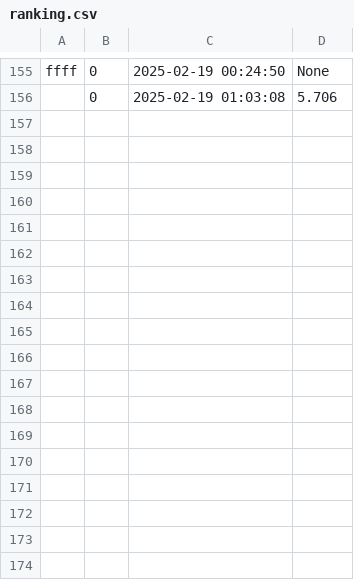
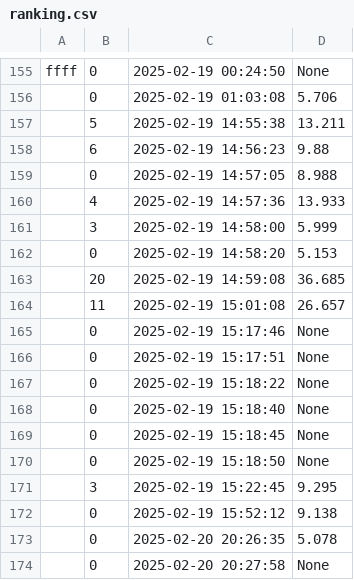
Before and after one commit to LautaroMoro/Mila-Napo, a CSV file: ranking.csv, drawn as a sheet; only a part is shown, gaps mark what is left out; the diff names each change by its address in the sheet, - before the commit and + after, or states it on an @@ line.

```diff
--- a/ranking.csv
+++ b/ranking.csv
+row 157:  | 5 | 2025-02-19 14:55:38 | 13.211
+row 158:  | 6 | 2025-02-19 14:56:23 | 9.88
+row 159:  | 0 | 2025-02-19 14:57:05 | 8.988
+row 160:  | 4 | 2025-02-19 14:57:36 | 13.933
+row 161:  | 3 | 2025-02-19 14:58:00 | 5.999
+row 162:  | 0 | 2025-02-19 14:58:20 | 5.153
+row 163:  | 20 | 2025-02-19 14:59:08 | 36.685
+row 164:  | 11 | 2025-02-19 15:01:08 | 26.657
+row 165:  | 0 | 2025-02-19 15:17:46 | None
+row 166:  | 0 | 2025-02-19 15:17:51 | None
+row 167:  | 0 | 2025-02-19 15:18:22 | None
+row 168:  | 0 | 2025-02-19 15:18:40 | None
+row 169:  | 0 | 2025-02-19 15:18:45 | None
+row 170:  | 0 | 2025-02-19 15:18:50 | None
+row 171:  | 3 | 2025-02-19 15:22:45 | 9.295
+row 172:  | 0 | 2025-02-19 15:52:12 | 9.138
+row 173:  | 0 | 2025-02-20 20:26:35 | 5.078
+row 174:  | 0 | 2025-02-20 20:27:58 | None
```
Also changed, not shown: estadisticas_preguntas.csv, 3 other files.
